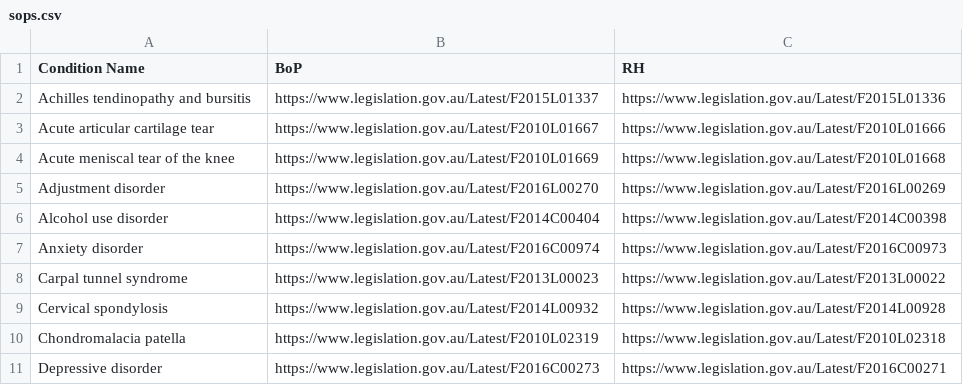
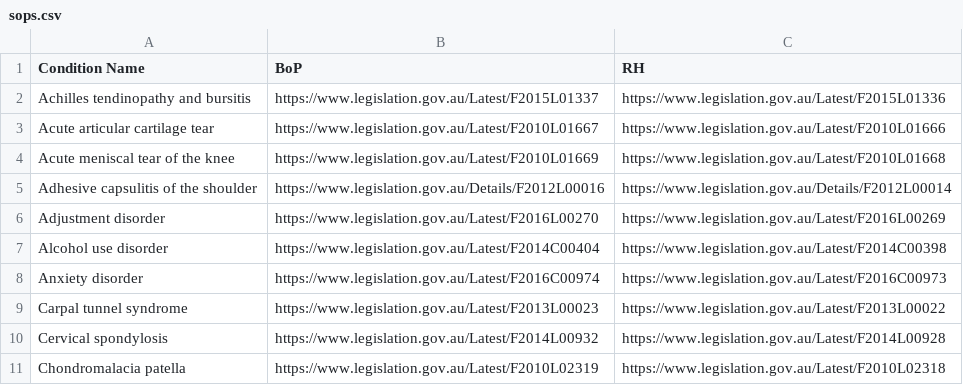
Before and after one commit to govlawtech/dva-sop-api, a CSV file: docs/sops.csv, drawn as a sheet; only a part is shown; the shorter side is filled out with more unchanged rows; the diff names each change by its address in the sheet, - before the commit and + after, or states it on an @@ line.

Commit message:
add adhesive capsulitis

```diff
--- a/docs/sops.csv
+++ b/docs/sops.csv
+row 5: Adhesive capsulitis of the shoulder | https://www.legislation.gov.au/Details/F2012L00016 | https://www.legislation.gov.au/Details/F2012L00014
```
